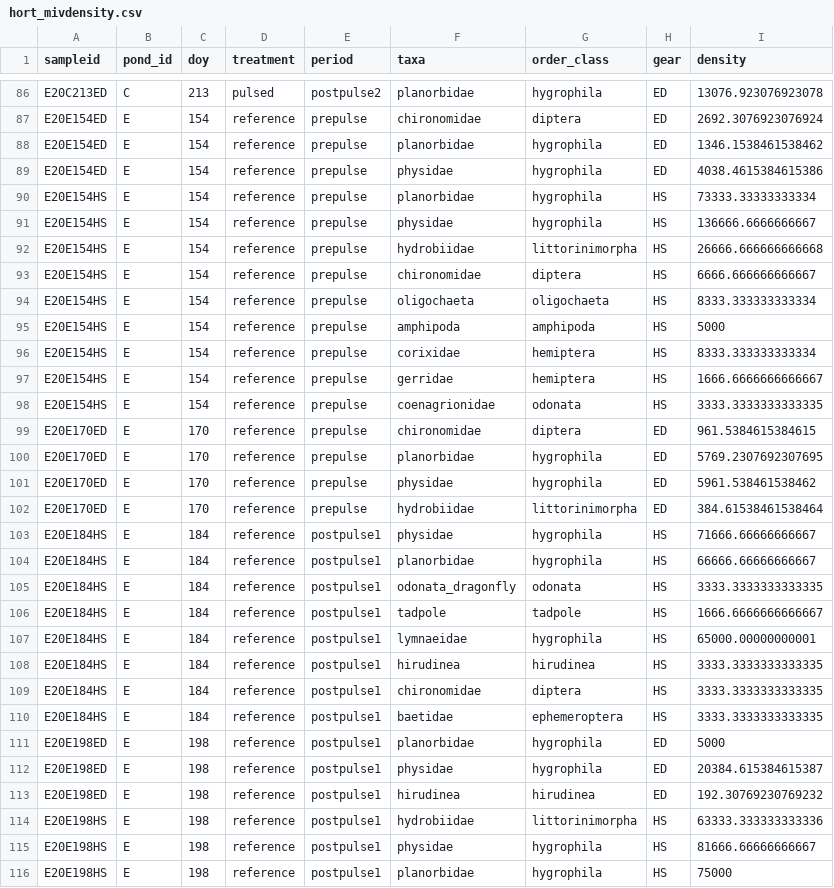
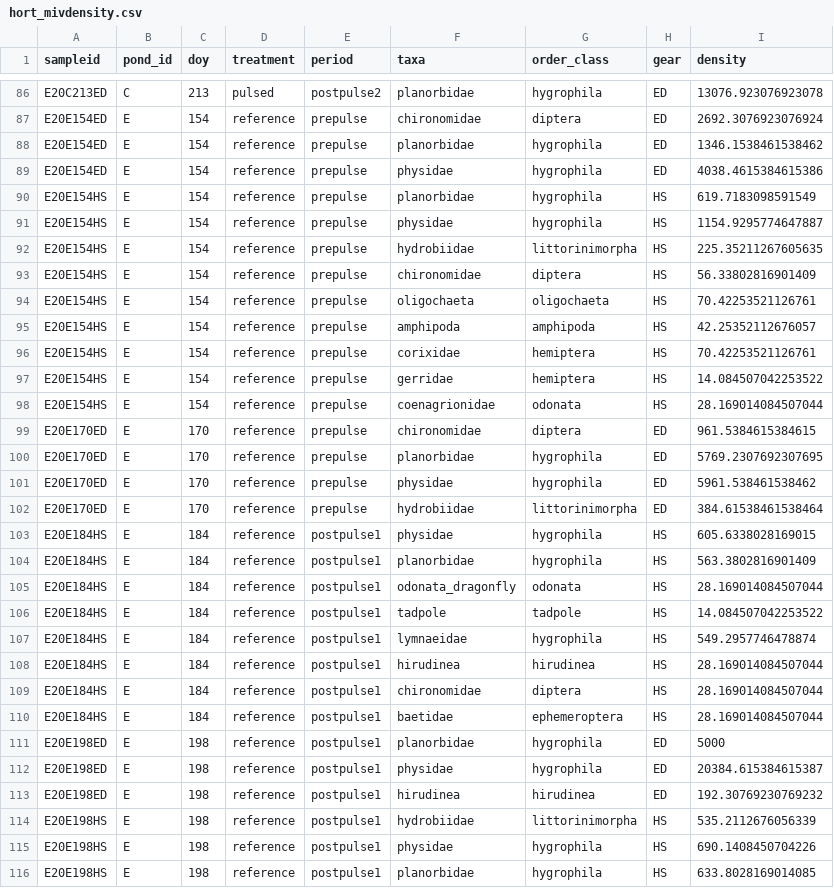
Before and after one commit to tjbutts/hort-benthic-pelagic, a CSV file: hort_mivdensity.csv, drawn as a sheet; only a part is shown, gaps mark what is left out; the diff covers the shown part only.

```diff
--- a/hort_mivdensity.csv
+++ b/hort_mivdensity.csv
@@ -89,11 +89,11 @@ E20E154ED,E,154,reference,prepulse,planorbidae,hygrophila,ED,1346.1538461538462
 E20E154ED,E,154,reference,prepulse,physidae,hygrophila,ED,4038.4615384615386
-E20E154HS,E,154,reference,prepulse,planorbidae,hygrophila,HS,73333.33333333334
-E20E154HS,E,154,reference,prepulse,physidae,hygrophila,HS,136666.6666666667
-E20E154HS,E,154,reference,prepulse,hydrobiidae,littorinimorpha,HS,26666.666666666668
-E20E154HS,E,154,reference,prepulse,chironomidae,diptera,HS,6666.666666666667
-E20E154HS,E,154,reference,prepulse,oligochaeta,oligochaeta,HS,8333.333333333334
-E20E154HS,E,154,reference,prepulse,amphipoda,amphipoda,HS,5000
-E20E154HS,E,154,reference,prepulse,corixidae,hemiptera,HS,8333.333333333334
-E20E154HS,E,154,reference,prepulse,gerridae,hemiptera,HS,1666.6666666666667
-E20E154HS,E,154,reference,prepulse,coenagrionidae,odonata,HS,3333.3333333333335
+E20E154HS,E,154,reference,prepulse,planorbidae,hygrophila,HS,619.7183098591549
+E20E154HS,E,154,reference,prepulse,physidae,hygrophila,HS,1154.9295774647887
+E20E154HS,E,154,reference,prepulse,hydrobiidae,littorinimorpha,HS,225.35211267605635
+E20E154HS,E,154,reference,prepulse,chironomidae,diptera,HS,56.33802816901409
+E20E154HS,E,154,reference,prepulse,oligochaeta,oligochaeta,HS,70.42253521126761
+E20E154HS,E,154,reference,prepulse,amphipoda,amphipoda,HS,42.25352112676057
+E20E154HS,E,154,reference,prepulse,corixidae,hemiptera,HS,70.42253521126761
+E20E154HS,E,154,reference,prepulse,gerridae,hemiptera,HS,14.084507042253522
+E20E154HS,E,154,reference,prepulse,coenagrionidae,odonata,HS,28.169014084507044
 E20E170ED,E,170,reference,prepulse,chironomidae,diptera,ED,961.5384615384615
@@ -102,10 +102,10 @@ E20E170ED,E,170,reference,prepulse,physidae,hygrophila,ED,5961.538461538462
 E20E170ED,E,170,reference,prepulse,hydrobiidae,littorinimorpha,ED,384.61538461538464
-E20E184HS,E,184,reference,postpulse1,physidae,hygrophila,HS,71666.66666666667
-E20E184HS,E,184,reference,postpulse1,planorbidae,hygrophila,HS,66666.66666666667
-E20E184HS,E,184,reference,postpulse1,odonata_dragonfly,odonata,HS,3333.3333333333335
-E20E184HS,E,184,reference,postpulse1,tadpole,tadpole,HS,1666.6666666666667
-E20E184HS,E,184,reference,postpulse1,lymnaeidae,hygrophila,HS,65000.00000000001
-E20E184HS,E,184,reference,postpulse1,hirudinea,hirudinea,HS,3333.3333333333335
-E20E184HS,E,184,reference,postpulse1,chironomidae,diptera,HS,3333.3333333333335
-E20E184HS,E,184,reference,postpulse1,baetidae,ephemeroptera,HS,3333.3333333333335
+E20E184HS,E,184,reference,postpulse1,physidae,hygrophila,HS,605.6338028169015
+E20E184HS,E,184,reference,postpulse1,planorbidae,hygrophila,HS,563.3802816901409
+E20E184HS,E,184,reference,postpulse1,odonata_dragonfly,odonata,HS,28.169014084507044
+E20E184HS,E,184,reference,postpulse1,tadpole,tadpole,HS,14.084507042253522
+E20E184HS,E,184,reference,postpulse1,lymnaeidae,hygrophila,HS,549.2957746478874
+E20E184HS,E,184,reference,postpulse1,hirudinea,hirudinea,HS,28.169014084507044
+E20E184HS,E,184,reference,postpulse1,chironomidae,diptera,HS,28.169014084507044
+E20E184HS,E,184,reference,postpulse1,baetidae,ephemeroptera,HS,28.169014084507044
 E20E198ED,E,198,reference,postpulse1,planorbidae,hygrophila,ED,5000
@@ -113,4 +113,4 @@ E20E198ED,E,198,reference,postpulse1,physidae,hygrophila,ED,20384.615384615387
 E20E198ED,E,198,reference,postpulse1,hirudinea,hirudinea,ED,192.30769230769232
-E20E198HS,E,198,reference,postpulse1,hydrobiidae,littorinimorpha,HS,63333.333333333336
-E20E198HS,E,198,reference,postpulse1,physidae,hygrophila,HS,81666.66666666667
-E20E198HS,E,198,reference,postpulse1,planorbidae,hygrophila,HS,75000
+E20E198HS,E,198,reference,postpulse1,hydrobiidae,littorinimorpha,HS,535.2112676056339
+E20E198HS,E,198,reference,postpulse1,physidae,hygrophila,HS,690.1408450704226
+E20E198HS,E,198,reference,postpulse1,planorbidae,hygrophila,HS,633.8028169014085
```
Also changed, not shown: 60 edited cells elsewhere in this file, gaslav_clean.csv, 3 other files.
